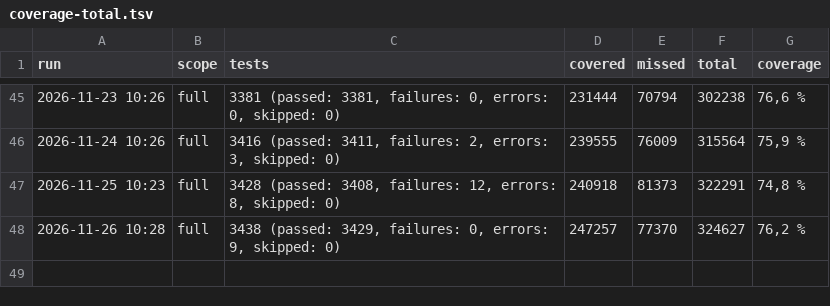
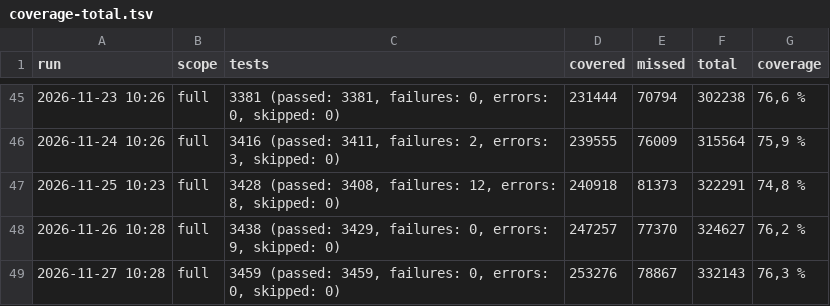
Before and after one commit to onias-site/jobsnow_workspace, a TSV file: .claude/skills/ccp-relatorio-de-cobertura/history/coverage-total.tsv, drawn as a sheet; only a part is shown, gaps mark what is left out; the diff names each change by its address in the sheet, - before the commit and + after, or states it on an @@ line.

```diff
--- a/.claude/skills/ccp-relatorio-de-cobertura/history/coverage-total.tsv
+++ b/.claude/skills/ccp-relatorio-de-cobertura/history/coverage-total.tsv
+row 49: 2026-11-27 10:28 | full | 3459 (passed: 3459, failures: 0, errors: 0, skipped: 0) | 253276 | 78867 | 332143 | 76,3 %
```
Also changed, not shown: .claude/skills/ccp-relatorio-de-cobertura/history/coverage-projects.tsv, 1 other file.
